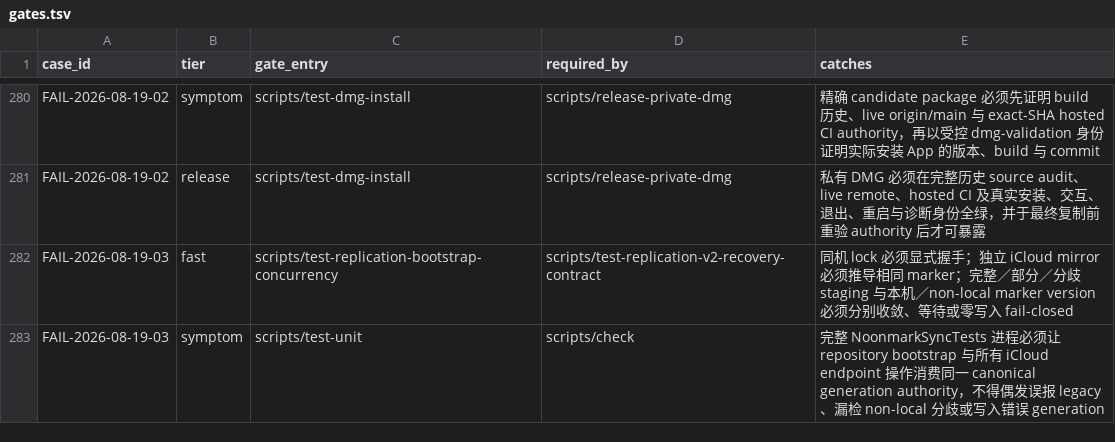
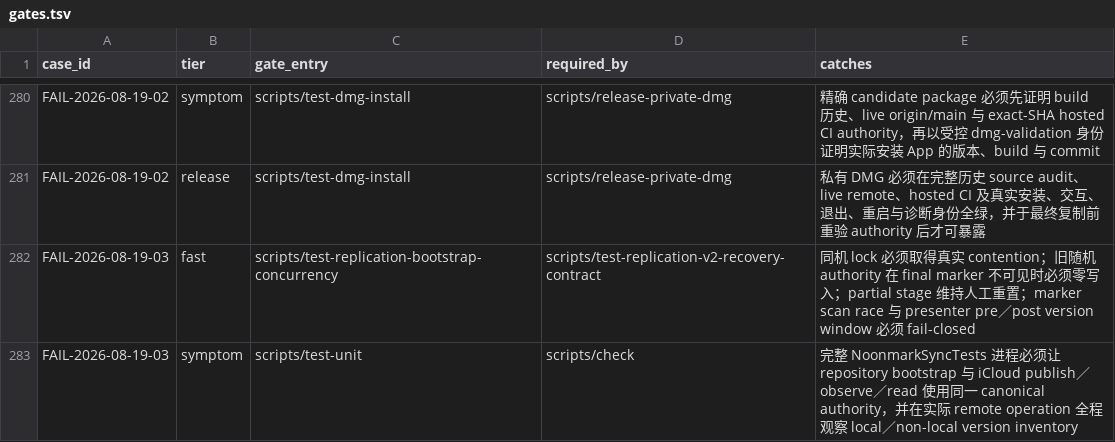
Before and after one commit to quboliu/noonmark, a TSV file: docs/engineering/failure-cases/gates.tsv, drawn as a sheet; only a part is shown, gaps mark what is left out.

Commit message:
fix(sync): close iCloud authority observation gaps
Failure-Case: FAIL-2026-08-19-03

Task-ID: noonmark-pretag-trial-package

```diff
--- a/docs/engineering/failure-cases/gates.tsv
+++ b/docs/engineering/failure-cases/gates.tsv
@@ -281,3 +281,3 @@ FAIL-2026-08-19-02	symptom	scripts/test-dmg-install	scripts/release-private-dmg
 FAIL-2026-08-19-02	release	scripts/test-dmg-install	scripts/release-private-dmg	私有 DMG 必须在完整历史 source audit、live remote、hosted CI 及真实安装、交互、退出、重启与诊断身份全绿，并于最终复制前重验 authority 后才可暴露
-FAIL-2026-08-19-03	fast	scripts/test-replication-bootstrap-concurrency	scripts/test-replication-v2-recovery-contract	同机 lock 必须显式握手；独立 iCloud mirror 必须推导相同 marker；完整／部分／分歧 staging 与本机／non-local marker version 必须分别收敛、等待或零写入 fail-closed
-FAIL-2026-08-19-03	symptom	scripts/test-unit	scripts/check	完整 NoonmarkSyncTests 进程必须让 repository bootstrap 与所有 iCloud endpoint 操作消费同一 canonical generation authority，不得偶发误报 legacy、漏检 non-local 分歧或写入错误 generation
+FAIL-2026-08-19-03	fast	scripts/test-replication-bootstrap-concurrency	scripts/test-replication-v2-recovery-contract	同机 lock 必须取得真实 contention；旧随机 authority 在 final marker 不可见时必须零写入；partial stage 维持人工重置；marker scan race 与 presenter pre／post version window 必须 fail-closed
+FAIL-2026-08-19-03	symptom	scripts/test-unit	scripts/check	完整 NoonmarkSyncTests 进程必须让 repository bootstrap 与 iCloud publish／observe／read 使用同一 canonical authority，并在实际 remote operation 全程观察 local／non-local version inventory
```
Also changed, not shown: 9 other files.
